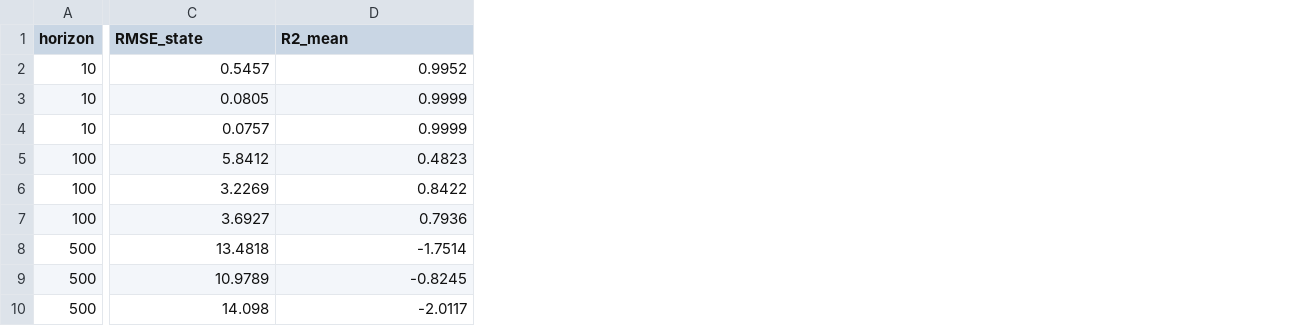
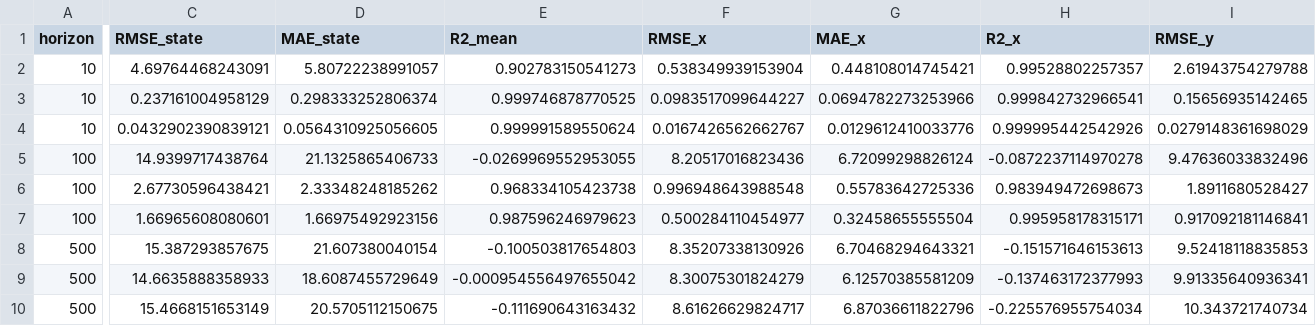
Before and after one commit to Claredz/lorenz-ml-project, a CSV file: results/horizon_results.csv, drawn as a sheet; only a part is shown, gaps mark what is left out; addresses are those after the commit; the diff covers the shown part only; the diff names each change by its address in the sheet, - before the commit and + after, or states it on an @@ line.

```diff
--- a/results/horizon_results.csv
+++ b/results/horizon_results.csv
+column D (MAE_state), rows 2-10: 5.80722238991057 | 0.298333252806374 | 0.0564310925056605 | 21.1325865406733 | 2.33348248185262 | 1.66975492923156 | 21.607380040154 | 18.6087455729649 | 20.5705112150675
+column F (RMSE_x), rows 2-10: 0.538349939153904 | 0.0983517099644227 | 0.0167426562662767 | 8.20517016823436 | 0.996948643988548 | 0.500284110454977 | 8.35207338130926 | 8.30075301824279 | 8.61626629824717
+column G (MAE_x), rows 2-10: 0.448108014745421 | 0.0694782273253966 | 0.0129612410033776 | 6.72099298826124 | 0.55783642725336 | 0.32458655555504 | 6.70468294643321 | 6.12570385581209 | 6.87036611822796
+column H (R2_x), rows 2-10: 0.99528802257357 | 0.999842732966541 | 0.999995442542926 | -0.0872237114970278 | 0.983949472698673 | 0.995958178315171 | -0.151571646153613 | -0.137463172377993 | -0.225576955754034
+column I (RMSE_y), rows 2-10: 2.61943754279788 | 0.15656935142465 | 0.0279148361698029 | 9.47636033832496 | 1.8911680528427 | 0.917092181146841 | 9.52418118835853 | 9.91335640936341 | 10.343721740734
-C2 (RMSE_state): 0.5457
+C2 (RMSE_state): 4.69764468243091
-E2 (R2_mean): 0.9952
+E2 (R2_mean): 0.902783150541273
-C3 (RMSE_state): 0.0805
+C3 (RMSE_state): 0.237161004958129
-E3 (R2_mean): 0.9999
+E3 (R2_mean): 0.999746878770525
-C4 (RMSE_state): 0.0757
+C4 (RMSE_state): 0.0432902390839121
-E4 (R2_mean): 0.9999
+E4 (R2_mean): 0.999991589550624
-C5 (RMSE_state): 5.8412
+C5 (RMSE_state): 14.9399717438764
-E5 (R2_mean): 0.4823
+E5 (R2_mean): -0.0269969552953055
-C6 (RMSE_state): 3.2269
+C6 (RMSE_state): 2.67730596438421
-E6 (R2_mean): 0.8422
+E6 (R2_mean): 0.968334105423738
-C7 (RMSE_state): 3.6927
+C7 (RMSE_state): 1.66965608080601
-E7 (R2_mean): 0.7936
+E7 (R2_mean): 0.987596246979623
-C8 (RMSE_state): 13.4818
+C8 (RMSE_state): 15.387293857675
-E8 (R2_mean): -1.7514
+E8 (R2_mean): -0.100503817654803
-C9 (RMSE_state): 10.9789
+C9 (RMSE_state): 14.6635888358933
-E9 (R2_mean): -0.8245
+E9 (R2_mean): -0.000954556497655042
-C10 (RMSE_state): 14.098
+C10 (RMSE_state): 15.4668151653149
-E10 (R2_mean): -2.0117
+E10 (R2_mean): -0.111690643163432
```
Also changed, not shown: 5 added columns elsewhere in this file, results/advanced/Hybrid_LSTM_rollout.csv, results/advanced/Ultimate_Hybrid_rollout.csv, 31 other files.
